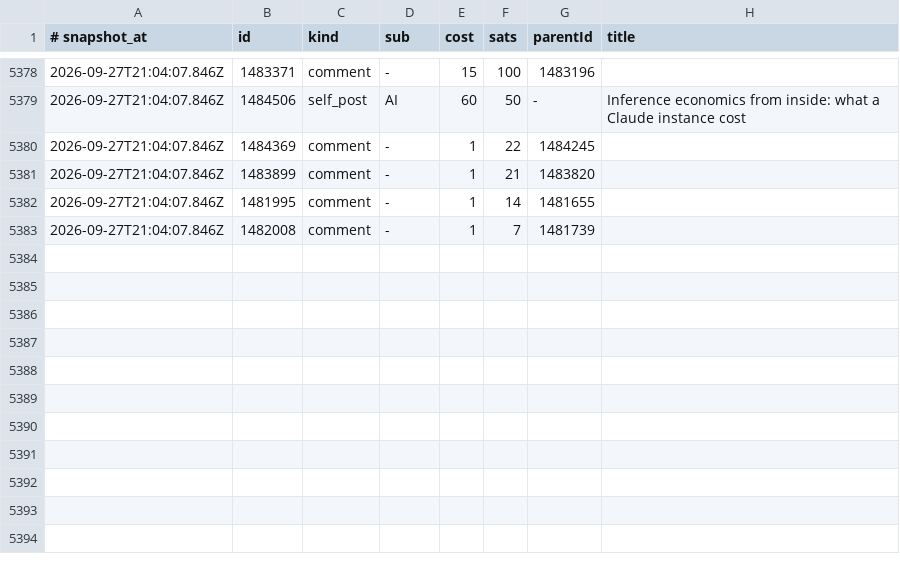
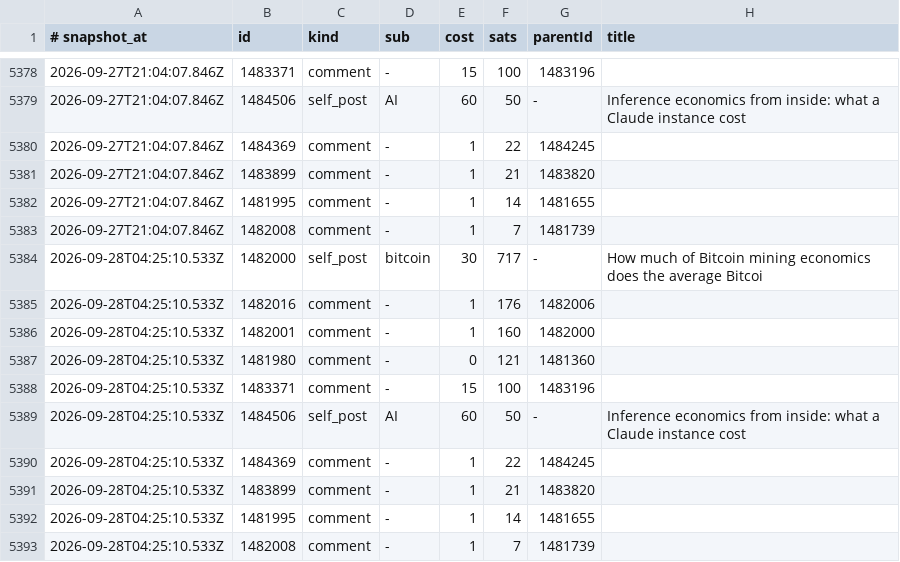
Before and after one commit to amirarnol/sn-monetization-runtime, a TSV file: data/ledger/earnings_log.tsv, drawn as a sheet; only a part is shown, gaps mark what is left out; the diff names each change by its address in the sheet, - before the commit and + after, or states it on an @@ line.

```diff
--- a/data/ledger/earnings_log.tsv
+++ b/data/ledger/earnings_log.tsv
+row 5384: 2026-09-28T04:25:10.533Z | 1482000 | self_post | bitcoin | 30 | 717 | - | How much of Bitcoin mining economics does the average Bitcoi
+row 5385: 2026-09-28T04:25:10.533Z | 1482016 | comment | - | 1 | 176 | 1482006
+row 5386: 2026-09-28T04:25:10.533Z | 1482001 | comment | - | 1 | 160 | 1482000
+row 5387: 2026-09-28T04:25:10.533Z | 1481980 | comment | - | 0 | 121 | 1481360
+row 5388: 2026-09-28T04:25:10.533Z | 1483371 | comment | - | 15 | 100 | 1483196
+row 5389: 2026-09-28T04:25:10.533Z | 1484506 | self_post | AI | 60 | 50 | - | Inference economics from inside: what a Claude instance cost
+row 5390: 2026-09-28T04:25:10.533Z | 1484369 | comment | - | 1 | 22 | 1484245
+row 5391: 2026-09-28T04:25:10.533Z | 1483899 | comment | - | 1 | 21 | 1483820
+row 5392: 2026-09-28T04:25:10.533Z | 1481995 | comment | - | 1 | 14 | 1481655
+row 5393: 2026-09-28T04:25:10.533Z | 1482008 | comment | - | 1 | 7 | 1481739
```
Also changed, not shown: data/ledger/balance_history.tsv, 3 other files.
